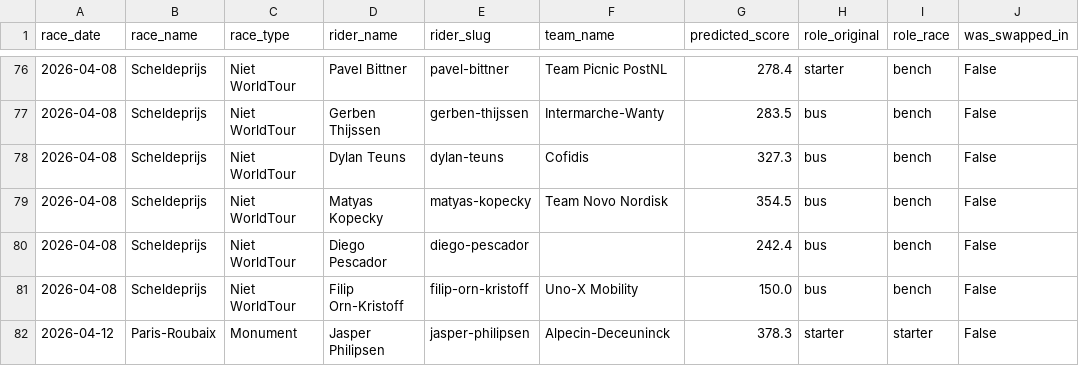
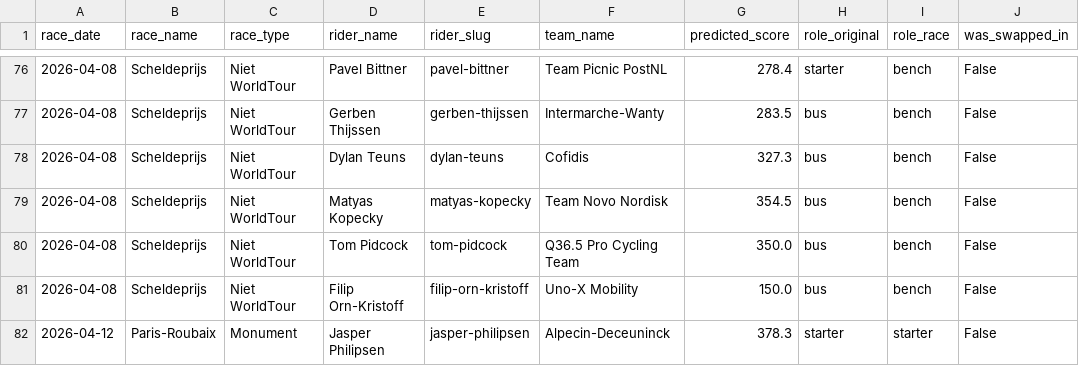
Before and after one commit to vdsandy101/Cycling_Site, a CSV file: data/race_lineups_2026.csv, drawn as a sheet; only a part is shown, gaps mark what is left out; the diff covers the shown part only.

Commit message:
data: update squad after transfer Pescador -> Pidcock

```diff
--- a/data/race_lineups_2026.csv
+++ b/data/race_lineups_2026.csv
@@ -79,3 +79,3 @@ race_date,race_name,race_type,rider_name,rider_slug,team_name,predicted_score,ro
 2026-04-08,Scheldeprijs,Niet WorldTour,Matyas Kopecky,matyas-kopecky,Team Novo Nordisk,354.5,bus,bench,False
-2026-04-08,Scheldeprijs,Niet WorldTour,Diego Pescador,diego-pescador,,242.4,bus,bench,False
+2026-04-08,Scheldeprijs,Niet WorldTour,Tom Pidcock,tom-pidcock,Q36.5 Pro Cycling Team,350.0,bus,bench,False
 2026-04-08,Scheldeprijs,Niet WorldTour,Filip Orn-Kristoff,filip-orn-kristoff,Uno-X Mobility,150.0,bus,bench,False
```
Also changed, not shown: 6 added rows, 6 removed rows and 12 edited cells elsewhere in this file, data/my_squad.csv.
